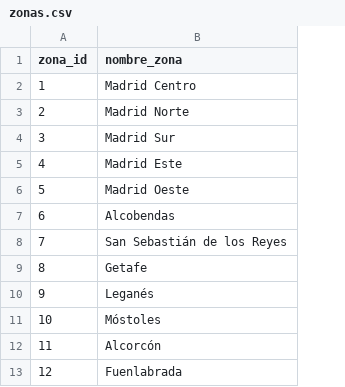
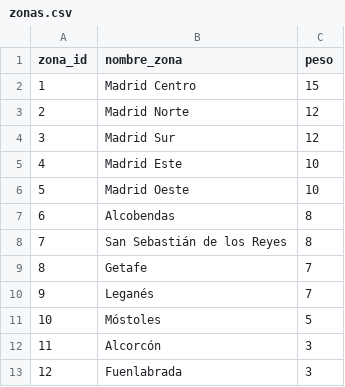
Before and after one commit to Gonzalo-6/grefusa_bi, a CSV file: data/raw/zonas.csv, drawn as a sheet; the diff names each change by its address in the sheet, - before the commit and + after, or states it on an @@ line.

```diff
--- a/data/raw/zonas.csv
+++ b/data/raw/zonas.csv
+column C (peso), rows 2-13: 15 | 12 | 12 | 10 | 10 | 8 | 8 | 7 | 7 | 5 | 3 | 3
```
Also changed, not shown: 3 other files.
